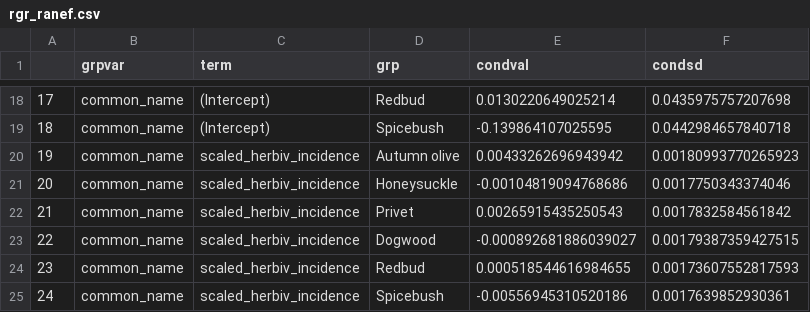
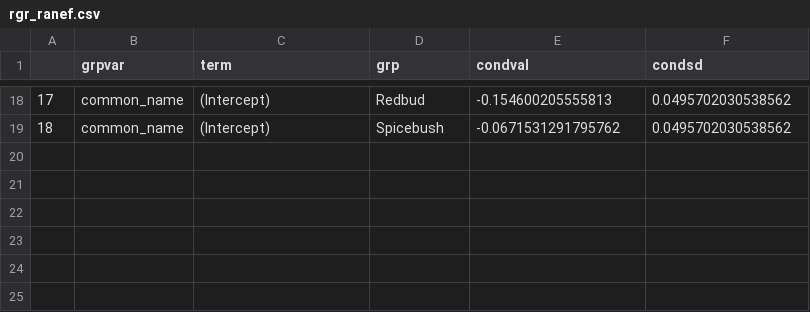
Before and after one commit to whalend/invasions_roads, a CSV file: model_output_data/rgr_ranef.csv, drawn as a sheet; only a part is shown, gaps mark what is left out; the diff covers the shown part only.

```diff
--- a/model_output_data/rgr_ranef.csv
+++ b/model_output_data/rgr_ranef.csv
@@ -18,8 +18,2 @@
-"17","common_name","(Intercept)","Redbud",0.0130220649025214,0.0435975757207698
-"18","common_name","(Intercept)","Spicebush",-0.139864107025595,0.0442984657840718
-"19","common_name","scaled_herbiv_incidence","Autumn olive",0.00433262696943942,0.00180993770265923
-"20","common_name","scaled_herbiv_incidence","Honeysuckle",-0.00104819094768686,0.0017750343374046
-"21","common_name","scaled_herbiv_incidence","Privet",0.00265915435250543,0.0017832584561842
-"22","common_name","scaled_herbiv_incidence","Dogwood",-0.000892681886039027,0.00179387359427515
-"23","common_name","scaled_herbiv_incidence","Redbud",0.000518544616984655,0.00173607552817593
-"24","common_name","scaled_herbiv_incidence","Spicebush",-0.00556945310520186,0.0017639852930361
+"17","common_name","(Intercept)","Redbud",-0.154600205555813,0.0495702030538562
+"18","common_name","(Intercept)","Spicebush",-0.0671531291795762,0.0495702030538562
```
Also changed, not shown: 32 edited cells elsewhere in this file, model_output_data/biomass_fixed_coef.csv, model_output_data/rgr_fixed_coef.csv, 7 other files.
